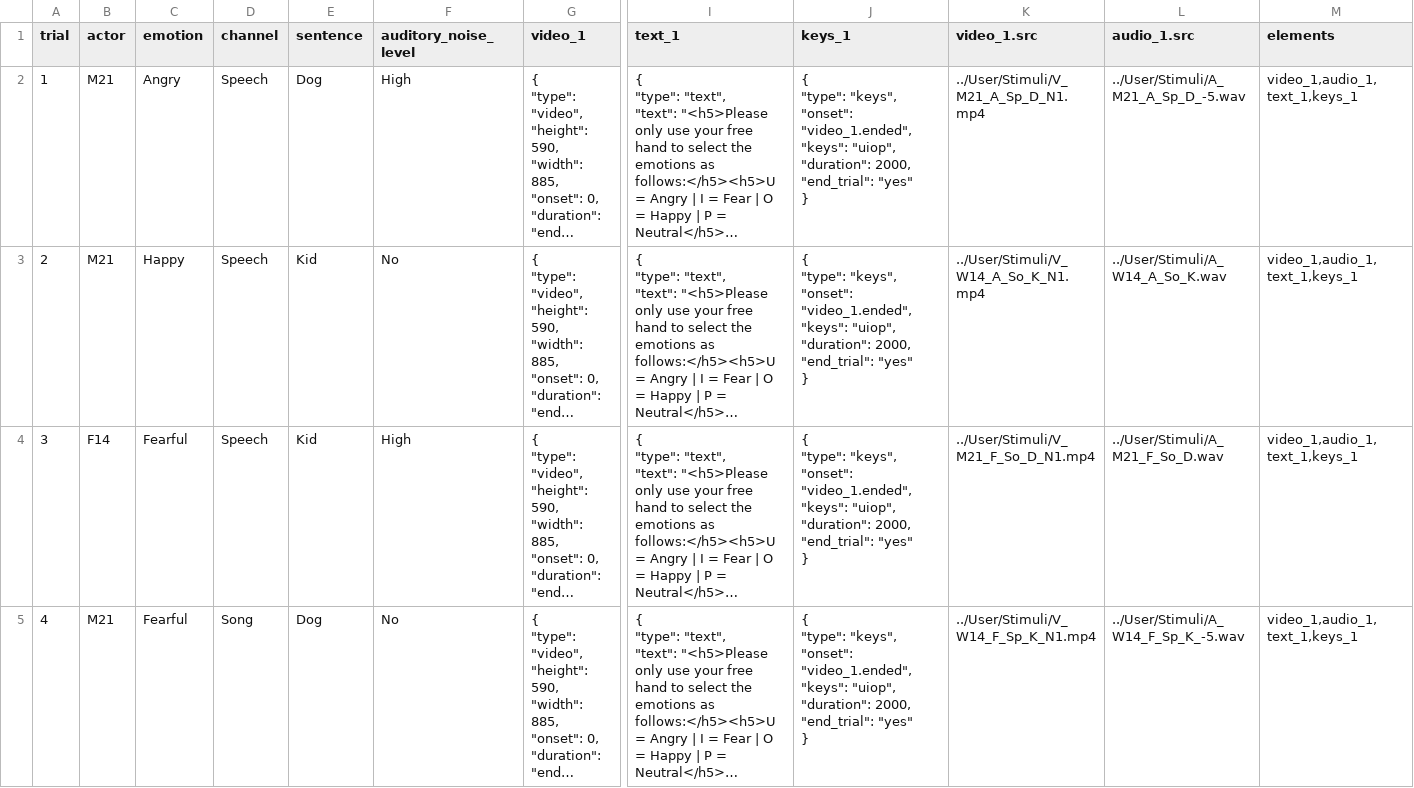
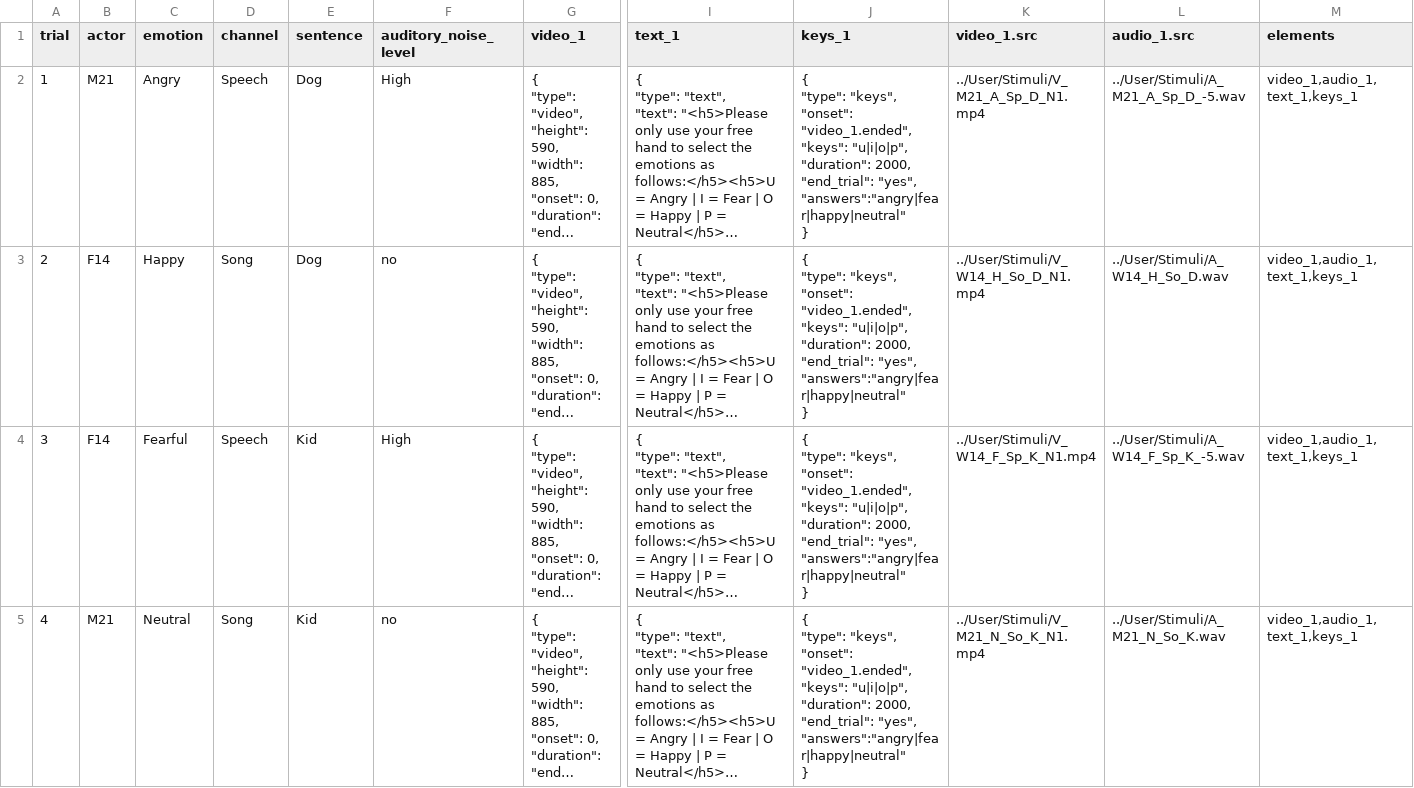
Before and after one commit to zhao-haffey/eye-tracking-face-voice, a CSV file: User/Projects/gaze_preview/gaze_practice.csv, drawn as a sheet; only a part is shown, gaps mark what is left out; long unchanged cells end in …; ↵ is a line break in a cell; the diff covers the shown part only; the diff names each change by its address in the sheet, - before the commit and + after, or states it on an @@ line.

```diff
--- a/User/Projects/gaze_preview/gaze_practice.csv
+++ b/User/Projects/gaze_preview/gaze_practice.csv
-J2:J5 (keys_1): …"video_1.ended", ↵ "keys": "uiop", ↵ "duration": 2000, ↵ "end_trial": "yes" ↵ }
+J2:J5 (keys_1): …"video_1.ended", ↵ "keys": "u|i|o|p", ↵ "duration": 2000, ↵ "end_trial": "yes", ↵ "answers":"angry|fear|happy|neutral" ↵ }
-B3 (actor): M21
+B3 (actor): F14
-D3 (channel): Speech
+D3 (channel): Song
-E3 (sentence): Kid
+E3 (sentence): Dog
-F3 (auditory_noise_level): No
+F3 (auditory_noise_level): no
-K3 (video_1.src): ../User/Stimuli/V_W14_A_So_K_N1.mp4
+K3 (video_1.src): ../User/Stimuli/V_W14_H_So_D_N1.mp4
-L3 (audio_1.src): ../User/Stimuli/A_W14_A_So_K.wav
+L3 (audio_1.src): ../User/Stimuli/A_W14_H_So_D.wav
-K4 (video_1.src): ../User/Stimuli/V_M21_F_So_D_N1.mp4
+K4 (video_1.src): ../User/Stimuli/V_W14_F_Sp_K_N1.mp4
-L4 (audio_1.src): ../User/Stimuli/A_M21_F_So_D.wav
+L4 (audio_1.src): ../User/Stimuli/A_W14_F_Sp_K_-5.wav
-C5 (emotion): Fearful
+C5 (emotion): Neutral
-E5 (sentence): Dog
+E5 (sentence): Kid
-F5 (auditory_noise_level): No
+F5 (auditory_noise_level): no
-K5 (video_1.src): ../User/Stimuli/V_W14_F_Sp_K_N1.mp4
+K5 (video_1.src): ../User/Stimuli/V_M21_N_So_K_N1.mp4
-L5 (audio_1.src): ../User/Stimuli/A_W14_F_Sp_K_-5.wav
+L5 (audio_1.src): ../User/Stimuli/A_M21_N_So_K.wav
```
Also changed, not shown: 4 removed rows elsewhere in this file, User/Projects/gaze_preview/procedure_1.csv, User/Projects/gaze_preview/procedure_actual_list1.csv, 13 other files.
